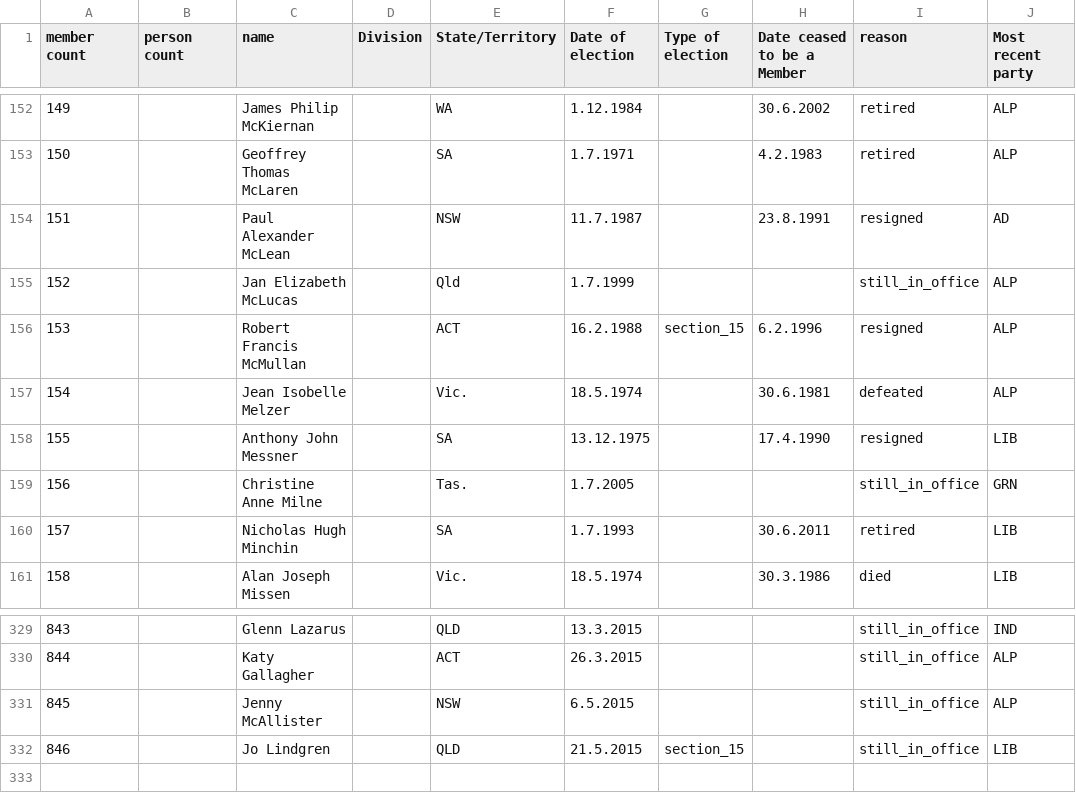
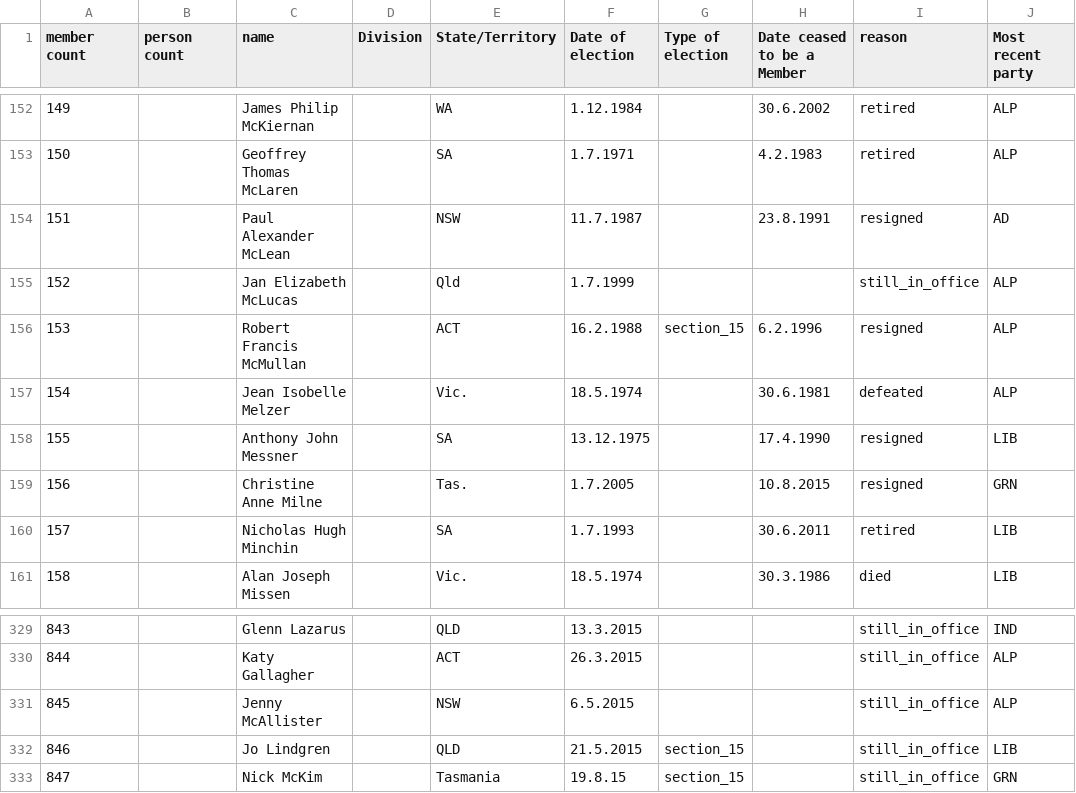
Before and after one commit to openaustralia/openaustralia-parser, a CSV file: data/senators.csv, drawn as a sheet; only a part is shown, gaps mark what is left out.

Commit message:
Christine Milne resigned and was replaced by Nick McKim

```diff
--- a/data/senators.csv
+++ b/data/senators.csv
@@ -158,3 +158,3 @@ member count,person count,name,Division,State/Territory,Date of election,Type of
 155,,Anthony John Messner,,SA,13.12.1975 ,,17.4.1990 ,resigned,LIB
-156,,Christine Anne Milne,,Tas.,1.7.2005,,,still_in_office,GRN
+156,,Christine Anne Milne,,Tas.,1.7.2005,,10.8.2015,resigned,GRN
 157,,Nicholas Hugh Minchin,,SA,1.7.1993,,30.6.2011,retired,LIB
@@ -332 +332,2 @@ member count,person count,name,Division,State/Territory,Date of election,Type of
 846,,Jo Lindgren,,QLD,21.5.2015,section_15,,still_in_office,LIB
+847,,Nick McKim,,Tasmania,19.8.15,section_15,,still_in_office,GRN
```
Also changed, not shown: data/people.csv.
